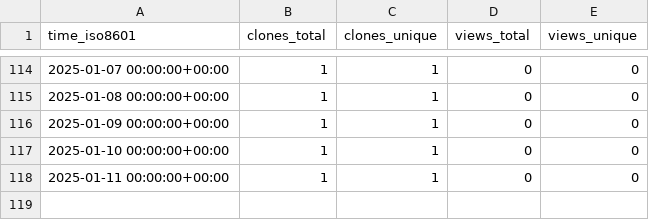
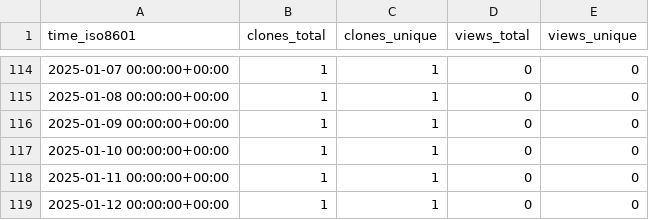
Before and after one commit to VTUL-CDRS/Serverless-3D-UNet-prediction, a CSV file: VTUL-CDRS/Serverless-3D-UNet-prediction/ghrs-data/views_clones_aggregate.csv, drawn as a sheet; only a part is shown, gaps mark what is left out; the diff names each change by its address in the sheet, - before the commit and + after, or states it on an @@ line.

```diff
--- a/VTUL-CDRS/Serverless-3D-UNet-prediction/ghrs-data/views_clones_aggregate.csv
+++ b/VTUL-CDRS/Serverless-3D-UNet-prediction/ghrs-data/views_clones_aggregate.csv
+row 119: 2025-01-12 00:00:00+00:00 | 1 | 1 | 0 | 0
```
Also changed, not shown: 1 other file.
